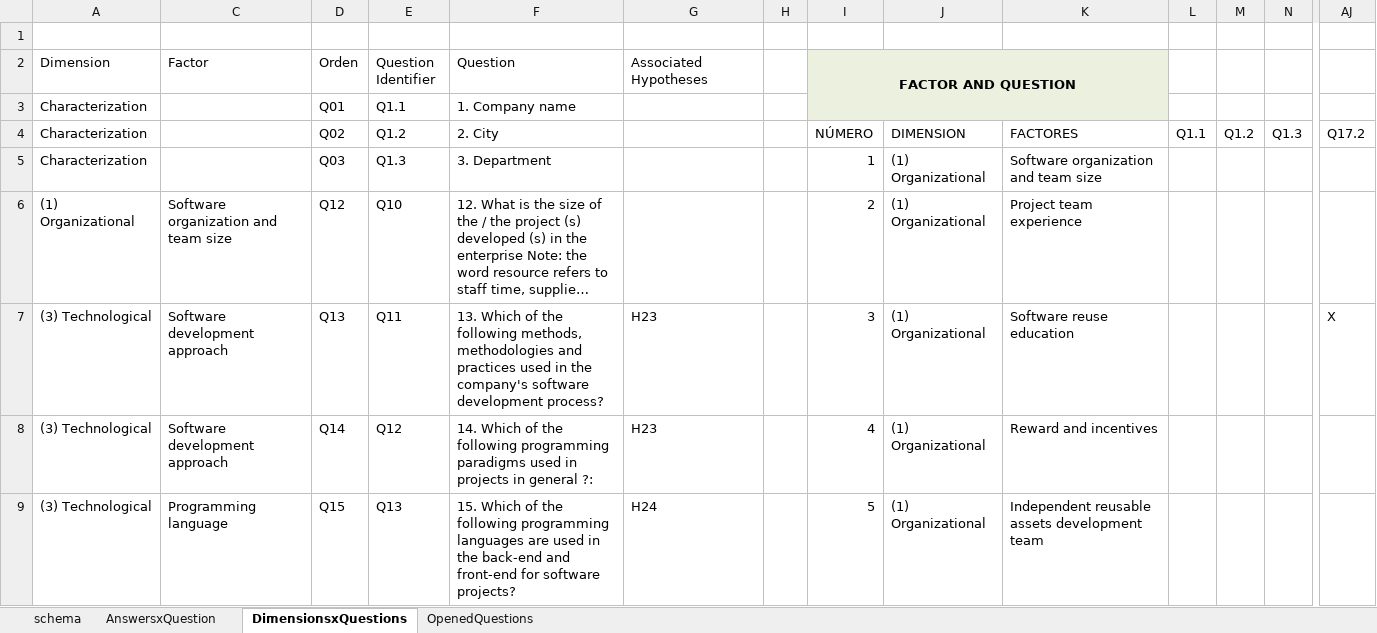
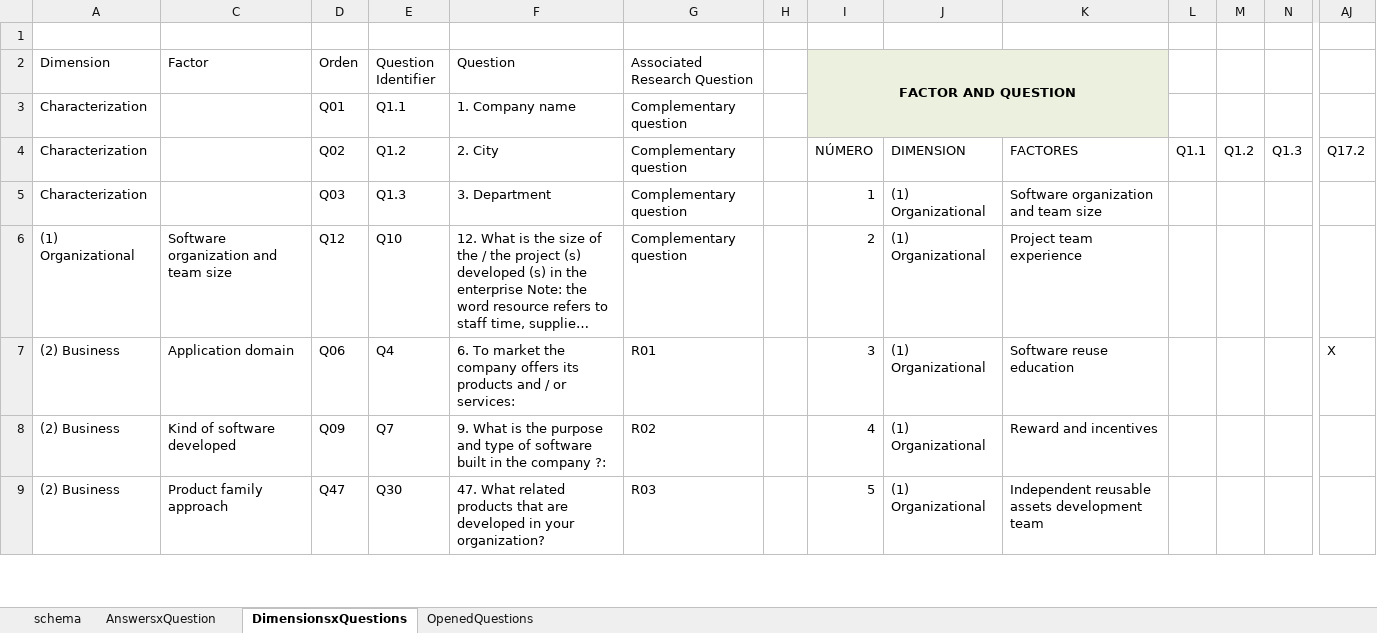
Before and after one commit to LuisaRestrepo/Proyecto_Investigacion, an Excel workbook: Schema.xlsx, sheet DimensionsxQuestions, drawn as a sheet; only a part is shown, gaps mark what is left out; long unchanged cells end in …; values as stored, in another font and other column widths than the file's, no borders; table styles not drawn; removed rows and columns are numbered as before the commit, all else as after; rows hold the shown columns only; the diff covers the shown part only; the diff names each change by its address in the sheet, - before the commit and + after, or states it on an @@ line.

Commit message:
column names updated

```diff
--- a/Schema.xlsx (sheet DimensionsxQuestions)
+++ b/Schema.xlsx (sheet DimensionsxQuestions)
-G2: Associated Hypotheses
+G2: Associated Research Question
-G3:G6 (Associated Research Question): (empty)
+G3:G6 (Associated Research Question): Complementary question
-row 7: (3) Technological | Software development approach | Q13 | Q11 | 13. Which of the following methods, methodologies and practices used in the company's software development process? | H23 |  | 3 | (1) Organizational | Software reuse education |  |  |  | X
+row 7: (2) Business | Application domain | Q06 | Q4 | 6. To market the company offers its products and / or services: | R01 |  | 3 | (1) Organizational | Software reuse education |  |  |  | X
-A8 (Dimension): (3) Technological
+A8 (Dimension): (2) Business
-C8 (Factor): Software development approach
+C8 (Factor): Kind of software developed
-D8 (Orden): Q14
+D8 (Orden): Q09
-E8 (Question Identifier): Q12
+E8 (Question Identifier): Q7
-F8 (Question): 14. Which of the following programming paradigms used in projects in general ?:
+F8 (Question): 9. What is the purpose and type of software built in the company ?:
-G8 (Associated Research Question): H23
+G8 (Associated Research Question): R02
-row 9: (3) Technological | Programming language | Q15 | Q13 | 15. Which of the following programming languages are used in the back-end and front-end for software projects? | H24 |  | 5 | (1) Organizational | Independent reusable assets development team
+row 9: (2) Business | Product family approach | Q47 | Q30 | 47. What related products that are developed in your organization? | R03 |  | 5 | (1) Organizational | Independent reusable assets development team
```
Also changed, not shown: 19 added rows, 19 removed rows and 98 edited cells elsewhere in this sheet, sheet schema, formulas that keep their value, Variables and Regression Results.xlsx, 1 other file.
